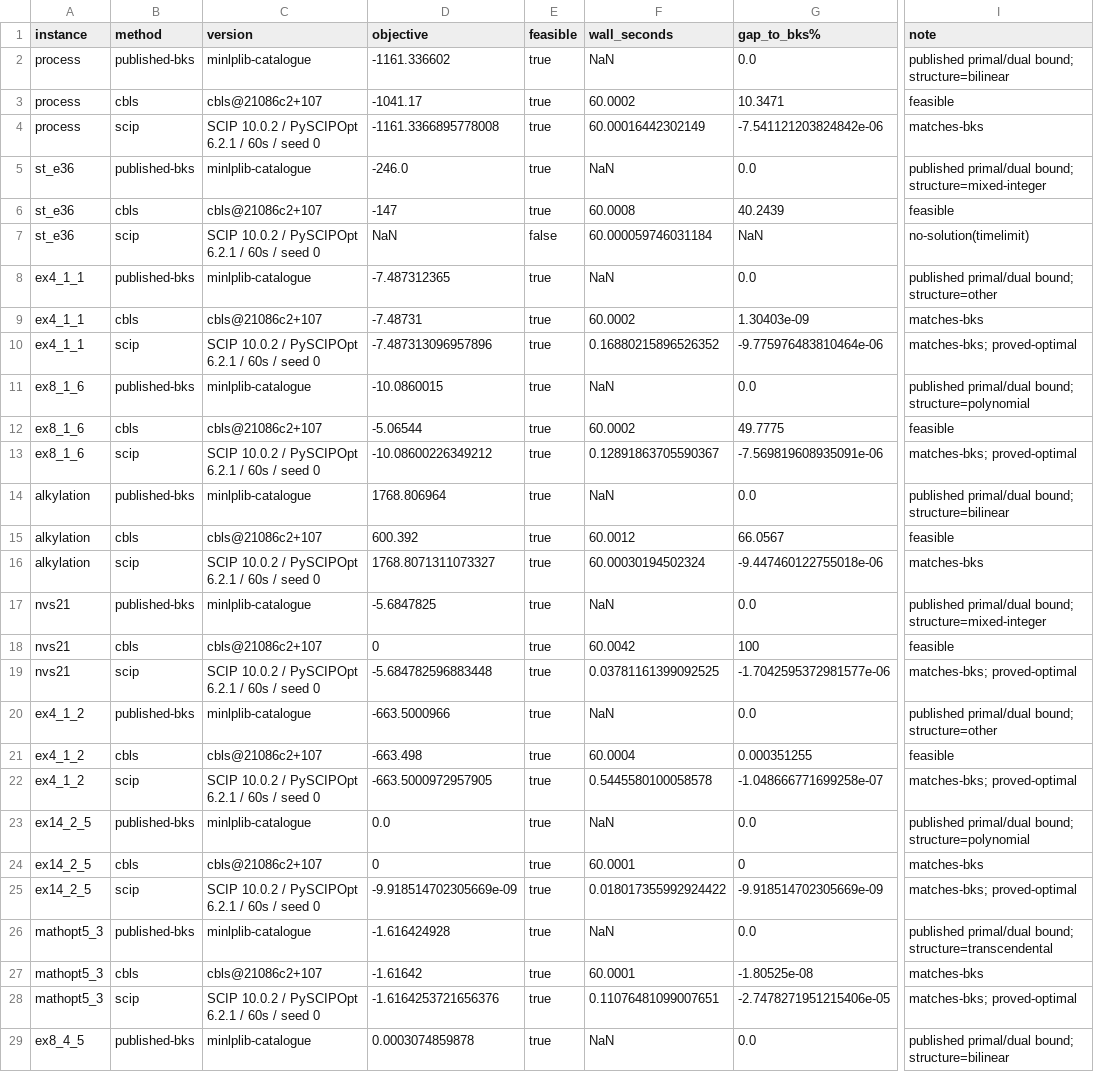
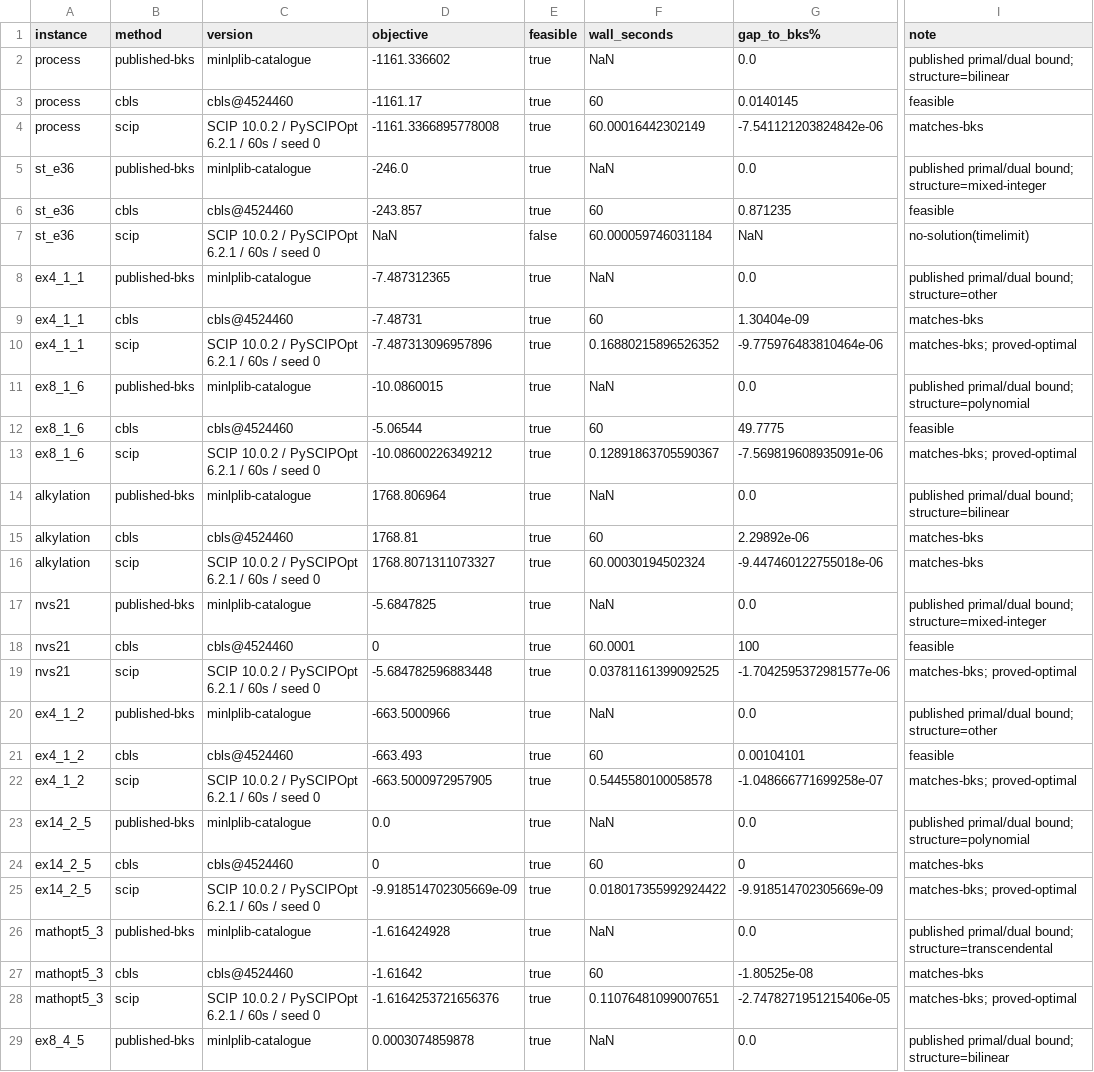
Before and after one commit to spoorendonk/cbls, a CSV file: benchmarks/instances/minlplib/comparison_all.csv, drawn as a sheet; only a part is shown, gaps mark what is left out; the diff covers the shown part only; the diff names each change by its address in the sheet, - before the commit and + after, or states it on an @@ line.

```diff
--- a/benchmarks/instances/minlplib/comparison_all.csv
+++ b/benchmarks/instances/minlplib/comparison_all.csv
-C3 (version): cbls@21086c2+107
+C3 (version): cbls@4524460
-D3 (objective): -1041.17
+D3 (objective): -1161.17
-F3 (wall_seconds): 60.0002
+F3 (wall_seconds): 60
-G3 (gap_to_bks%): 10.3471
+G3 (gap_to_bks%): 0.0140145
-C6 (version): cbls@21086c2+107
+C6 (version): cbls@4524460
-D6 (objective): -147
+D6 (objective): -243.857
-F6 (wall_seconds): 60.0008
+F6 (wall_seconds): 60
-G6 (gap_to_bks%): 40.2439
+G6 (gap_to_bks%): 0.871235
-C9 (version): cbls@21086c2+107
+C9 (version): cbls@4524460
-F9 (wall_seconds): 60.0002
+F9 (wall_seconds): 60
-G9 (gap_to_bks%): 1.30403e-09
+G9 (gap_to_bks%): 1.30404e-09
-C12 (version): cbls@21086c2+107
+C12 (version): cbls@4524460
-F12 (wall_seconds): 60.0002
+F12 (wall_seconds): 60
-C15 (version): cbls@21086c2+107
+C15 (version): cbls@4524460
-D15 (objective): 600.392
+D15 (objective): 1768.81
-F15 (wall_seconds): 60.0012
+F15 (wall_seconds): 60
-G15 (gap_to_bks%): 66.0567
+G15 (gap_to_bks%): 2.29892e-06
-I15 (note): feasible
+I15 (note): matches-bks
-C18 (version): cbls@21086c2+107
+C18 (version): cbls@4524460
-F18 (wall_seconds): 60.0042
+F18 (wall_seconds): 60.0001
-C21 (version): cbls@21086c2+107
+C21 (version): cbls@4524460
-D21 (objective): -663.498
+D21 (objective): -663.493
-F21 (wall_seconds): 60.0004
+F21 (wall_seconds): 60
-G21 (gap_to_bks%): 0.000351255
+G21 (gap_to_bks%): 0.00104101
-C24 (version): cbls@21086c2+107
+C24 (version): cbls@4524460
-F24 (wall_seconds): 60.0001
+F24 (wall_seconds): 60
-C27 (version): cbls@21086c2+107
+C27 (version): cbls@4524460
-F27 (wall_seconds): 60.0001
+F27 (wall_seconds): 60
```
Also changed, not shown: 149 edited cells elsewhere in this file, benchmarks/instances/minlplib/anytime_trace.csv, 10 other files.
